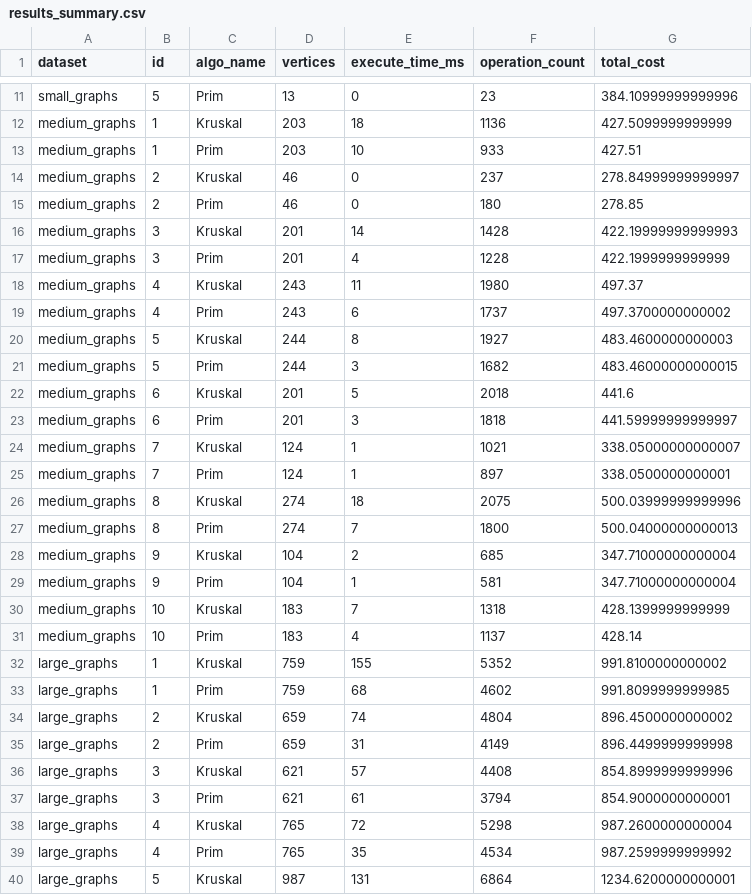
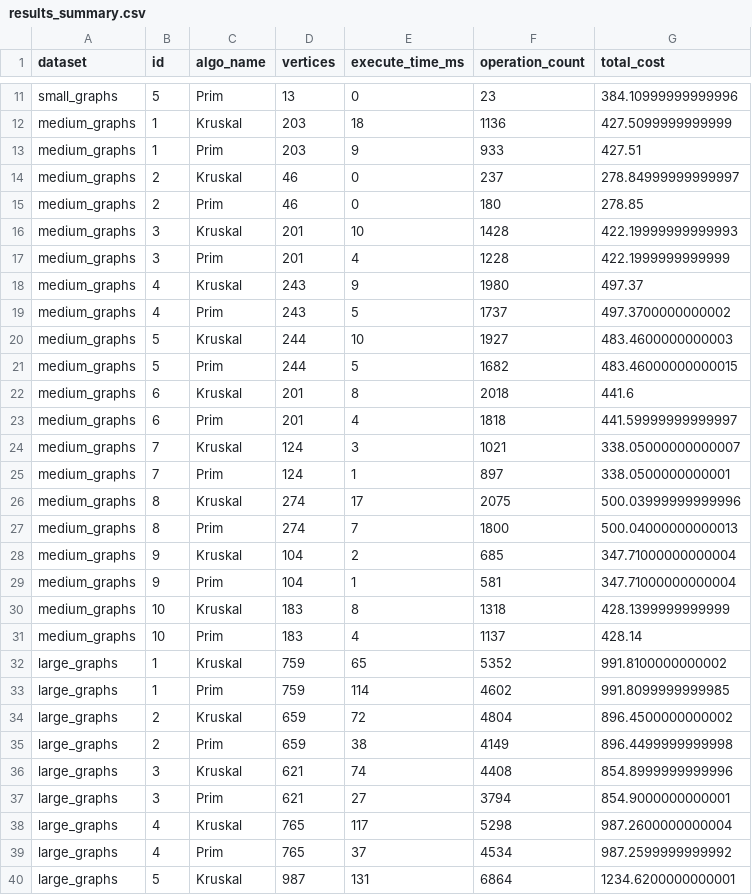
Before and after one commit to Exzou0/Design3, a CSV file: output/results_summary.csv, drawn as a sheet; only a part is shown, gaps mark what is left out; the diff covers the shown part only.

Commit message:
Refactor Main.java to generate structured output

```diff
--- a/output/results_summary.csv
+++ b/output/results_summary.csv
@@ -12,16 +12,16 @@ small_graphs,5,Prim,13,0,23,384.10999999999996
 medium_graphs,1,Kruskal,203,18,1136,427.5099999999999
-medium_graphs,1,Prim,203,10,933,427.51
+medium_graphs,1,Prim,203,9,933,427.51
 medium_graphs,2,Kruskal,46,0,237,278.84999999999997
 medium_graphs,2,Prim,46,0,180,278.85
-medium_graphs,3,Kruskal,201,14,1428,422.19999999999993
+medium_graphs,3,Kruskal,201,10,1428,422.19999999999993
 medium_graphs,3,Prim,201,4,1228,422.1999999999999
-medium_graphs,4,Kruskal,243,11,1980,497.37
-medium_graphs,4,Prim,243,6,1737,497.3700000000002
-medium_graphs,5,Kruskal,244,8,1927,483.4600000000003
-medium_graphs,5,Prim,244,3,1682,483.46000000000015
-medium_graphs,6,Kruskal,201,5,2018,441.6
-medium_graphs,6,Prim,201,3,1818,441.59999999999997
-medium_graphs,7,Kruskal,124,1,1021,338.05000000000007
+medium_graphs,4,Kruskal,243,9,1980,497.37
+medium_graphs,4,Prim,243,5,1737,497.3700000000002
+medium_graphs,5,Kruskal,244,10,1927,483.4600000000003
+medium_graphs,5,Prim,244,5,1682,483.46000000000015
+medium_graphs,6,Kruskal,201,8,2018,441.6
+medium_graphs,6,Prim,201,4,1818,441.59999999999997
+medium_graphs,7,Kruskal,124,3,1021,338.05000000000007
 medium_graphs,7,Prim,124,1,897,338.0500000000001
-medium_graphs,8,Kruskal,274,18,2075,500.03999999999996
+medium_graphs,8,Kruskal,274,17,2075,500.03999999999996
 medium_graphs,8,Prim,274,7,1800,500.04000000000013
@@ -29,12 +29,12 @@ medium_graphs,9,Kruskal,104,2,685,347.71000000000004
 medium_graphs,9,Prim,104,1,581,347.71000000000004
-medium_graphs,10,Kruskal,183,7,1318,428.1399999999999
+medium_graphs,10,Kruskal,183,8,1318,428.1399999999999
 medium_graphs,10,Prim,183,4,1137,428.14
-large_graphs,1,Kruskal,759,155,5352,991.8100000000002
-large_graphs,1,Prim,759,68,4602,991.8099999999985
-large_graphs,2,Kruskal,659,74,4804,896.4500000000002
-large_graphs,2,Prim,659,31,4149,896.4499999999998
-large_graphs,3,Kruskal,621,57,4408,854.8999999999996
-large_graphs,3,Prim,621,61,3794,854.9000000000001
-large_graphs,4,Kruskal,765,72,5298,987.2600000000004
-large_graphs,4,Prim,765,35,4534,987.2599999999992
+large_graphs,1,Kruskal,759,65,5352,991.8100000000002
+large_graphs,1,Prim,759,114,4602,991.8099999999985
+large_graphs,2,Kruskal,659,72,4804,896.4500000000002
+large_graphs,2,Prim,659,38,4149,896.4499999999998
+large_graphs,3,Kruskal,621,74,4408,854.8999999999996
+large_graphs,3,Prim,621,27,3794,854.9000000000001
+large_graphs,4,Kruskal,765,117,5298,987.2600000000004
+large_graphs,4,Prim,765,37,4534,987.2599999999992
 large_graphs,5,Kruskal,987,131,6864,1234.6200000000001
```
Also changed, not shown: 17 edited cells elsewhere in this file, 5 other files.
